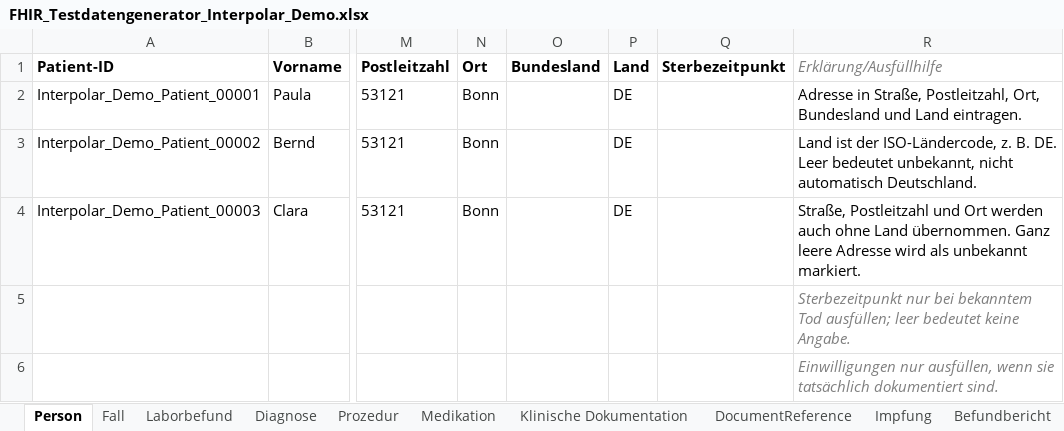
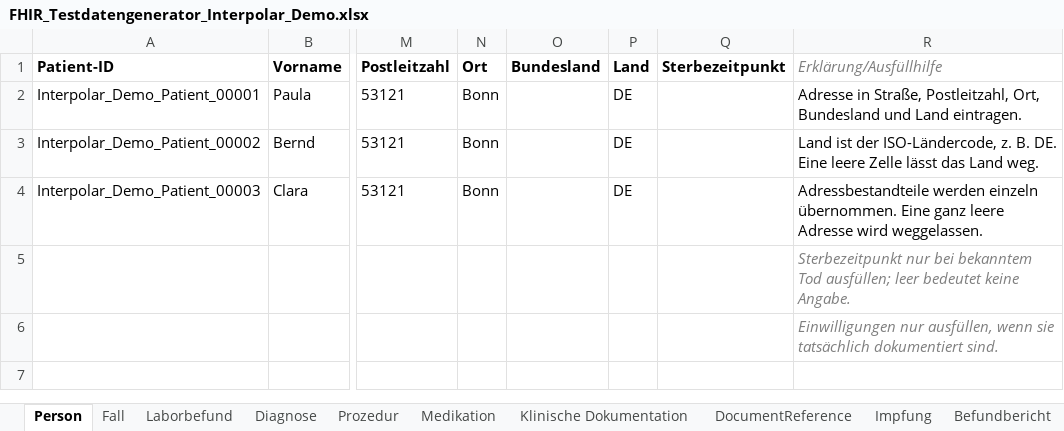
Before and after one commit to medizininformatik-initiative/excel2fhir, an Excel workbook: FHIR_Testdatengenerator_Interpolar_Demo.xlsx, sheet Person, drawn as a sheet; only a part is shown, gaps mark what is left out; values as stored, in another font and other column widths than the file's, no borders; the diff names each change by its address in the sheet, - before the commit and + after, or states it on an @@ line.

```diff
--- a/FHIR_Testdatengenerator_Interpolar_Demo.xlsx (sheet Person)
+++ b/FHIR_Testdatengenerator_Interpolar_Demo.xlsx (sheet Person)
-R3 (Erklärung/Ausfüllhilfe): …B. DE. Leer bedeutet unbekannt, nicht automatisch Deutschland.
+R3 (Erklärung/Ausfüllhilfe): …B. DE. Eine leere Zelle lässt das Land weg.
-R4 (Erklärung/Ausfüllhilfe): Straße, Postleitzahl und Ort werden auch ohne Land übernommen. Ganz leere Adresse wird als unbekannt markiert.
+R4 (Erklärung/Ausfüllhilfe): Adressbestandteile werden einzeln übernommen. Eine ganz leere Adresse wird weggelassen.
```
Also changed, not shown: sheet Medikation, FHIR_Testdatengenerator_Vorlage.xlsx, input/FHIR_Testdatengenerator_Vorlage.xlsx, 38 other files.
